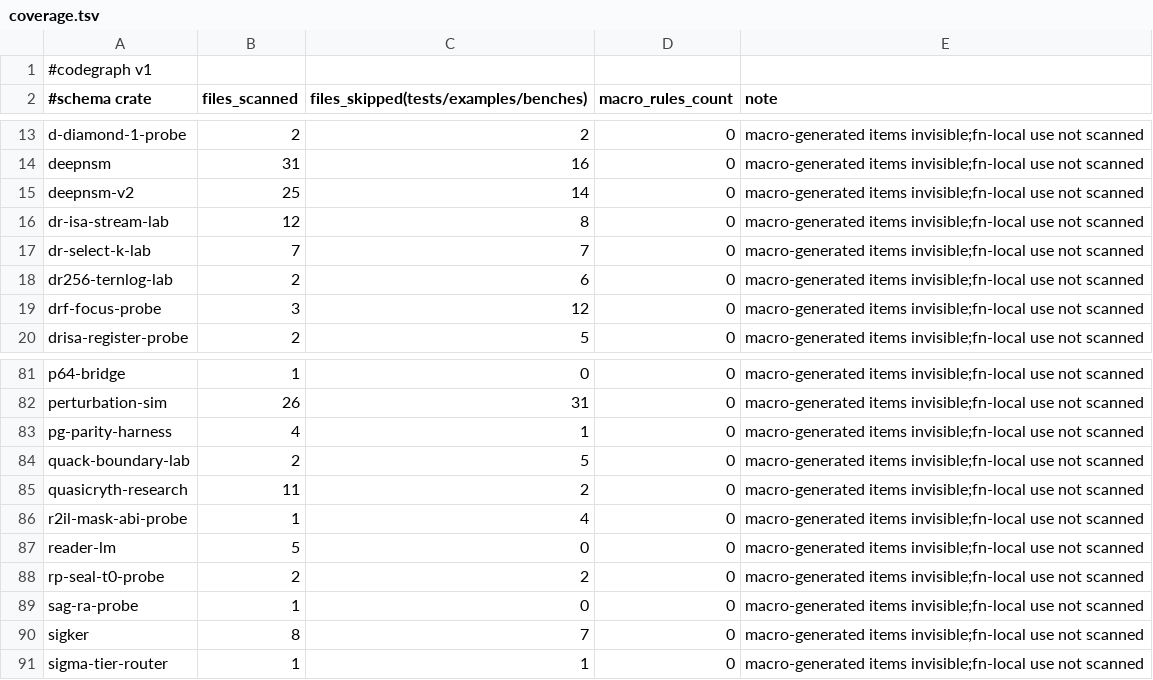
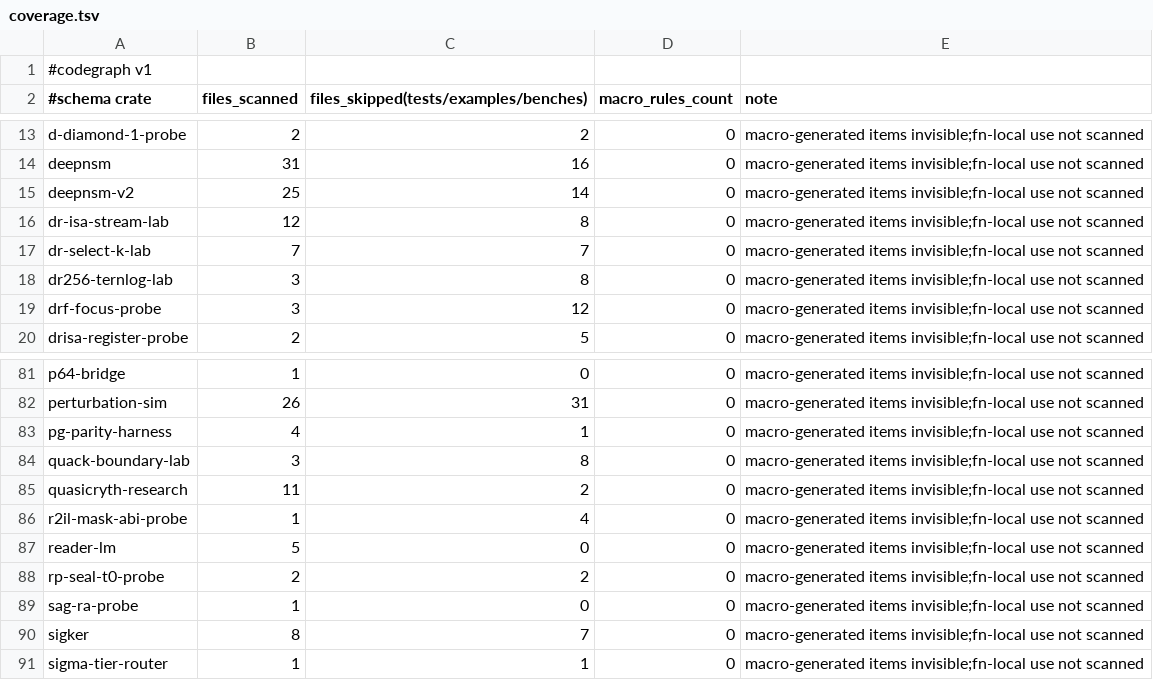
Before and after one commit to AdaWorldAPI/lance-graph, a TSV file: .codegraph/coverage.tsv, drawn as a sheet; only a part is shown, gaps mark what is left out.

```diff
--- a/.codegraph/coverage.tsv
+++ b/.codegraph/coverage.tsv
@@ -17,3 +17,3 @@ dr-isa-stream-lab	12	8	0	macro-generated items invisible;fn-local use not scanne
 dr-select-k-lab	7	7	0	macro-generated items invisible;fn-local use not scanned
-dr256-ternlog-lab	2	6	0	macro-generated items invisible;fn-local use not scanned
+dr256-ternlog-lab	3	8	0	macro-generated items invisible;fn-local use not scanned
 drf-focus-probe	3	12	0	macro-generated items invisible;fn-local use not scanned
@@ -83,3 +83,3 @@ perturbation-sim	26	31	0	macro-generated items invisible;fn-local use not scanne
 pg-parity-harness	4	1	0	macro-generated items invisible;fn-local use not scanned
-quack-boundary-lab	2	5	0	macro-generated items invisible;fn-local use not scanned
+quack-boundary-lab	3	8	0	macro-generated items invisible;fn-local use not scanned
 quasicryth-research	11	2	0	macro-generated items invisible;fn-local use not scanned
```
Also changed, not shown: .codegraph/crates.tsv, .codegraph/dependencies.tsv, 20 other files.
